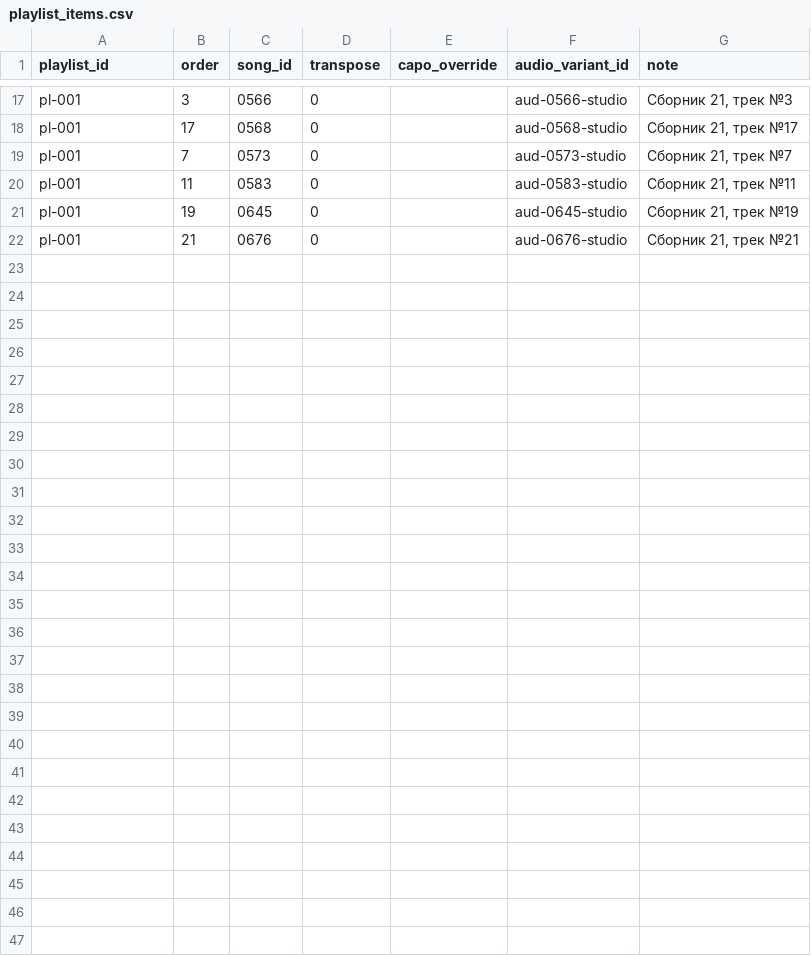
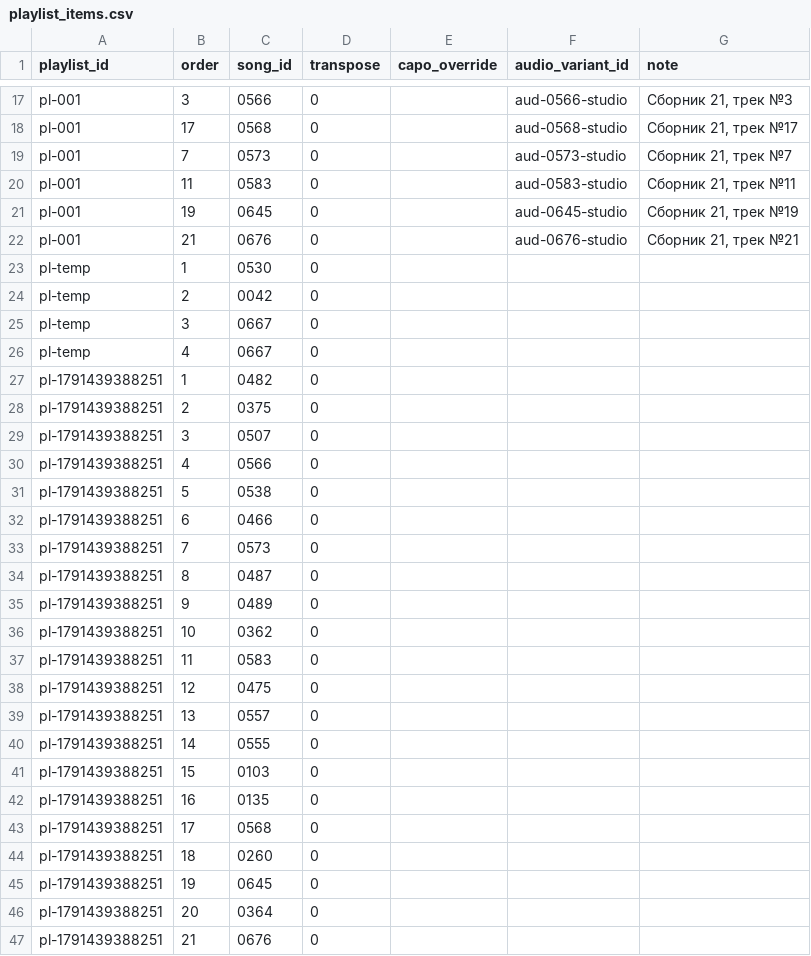
Before and after one commit to tftl308/fwapp, a CSV file: data/playlist_items.csv, drawn as a sheet; only a part is shown, gaps mark what is left out; the diff names each change by its address in the sheet, - before the commit and + after, or states it on an @@ line.

Commit message:
fix(admin-notes-import): merge user1..3 custom fields and custom playlists from notes_team.json into catalog and csv

```diff
--- a/data/playlist_items.csv
+++ b/data/playlist_items.csv
+row 23: pl-temp | 1 | 0530 | 0
+row 24: pl-temp | 2 | 0042 | 0
+row 25: pl-temp | 3 | 0667 | 0
+row 26: pl-temp | 4 | 0667 | 0
+row 27: pl-1791439388251 | 1 | 0482 | 0
+row 28: pl-1791439388251 | 2 | 0375 | 0
+row 29: pl-1791439388251 | 3 | 0507 | 0
+row 30: pl-1791439388251 | 4 | 0566 | 0
+row 31: pl-1791439388251 | 5 | 0538 | 0
+row 32: pl-1791439388251 | 6 | 0466 | 0
+row 33: pl-1791439388251 | 7 | 0573 | 0
+row 34: pl-1791439388251 | 8 | 0487 | 0
+row 35: pl-1791439388251 | 9 | 0489 | 0
+row 36: pl-1791439388251 | 10 | 0362 | 0
+row 37: pl-1791439388251 | 11 | 0583 | 0
+row 38: pl-1791439388251 | 12 | 0475 | 0
+row 39: pl-1791439388251 | 13 | 0557 | 0
+row 40: pl-1791439388251 | 14 | 0555 | 0
+row 41: pl-1791439388251 | 15 | 0103 | 0
+row 42: pl-1791439388251 | 16 | 0135 | 0
+row 43: pl-1791439388251 | 17 | 0568 | 0
+row 44: pl-1791439388251 | 18 | 0260 | 0
+row 45: pl-1791439388251 | 19 | 0645 | 0
+row 46: pl-1791439388251 | 20 | 0364 | 0
+row 47: pl-1791439388251 | 21 | 0676 | 0
```
Also changed, not shown: data/playlists.csv, dist/pwa/data/playlist_items.csv, 5 other files.
